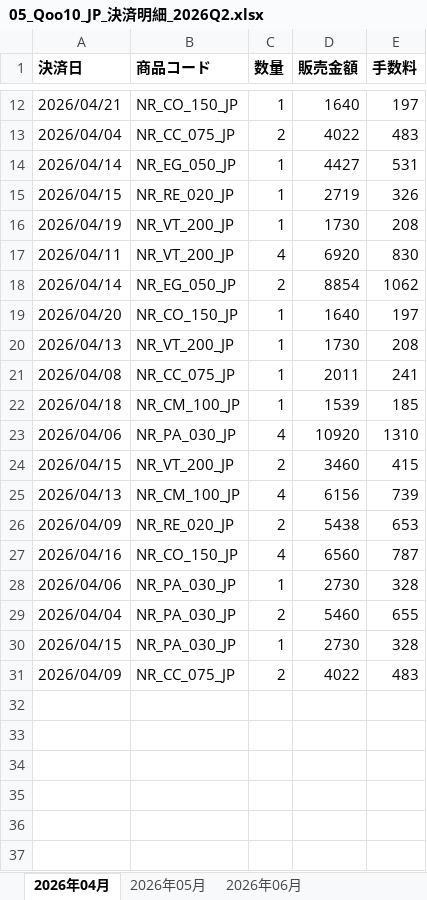
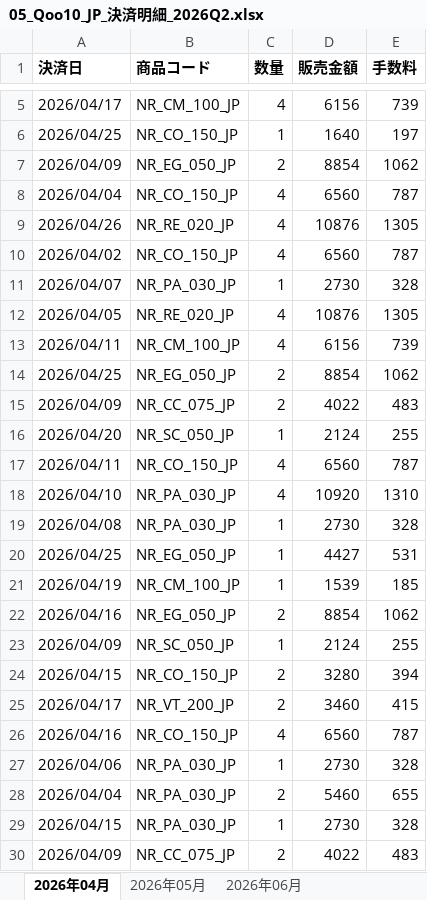
Before and after one commit to k95691368-ship-it/ilson, an Excel workbook: seed/out/05_Qoo10_JP_決済明細_2026Q2.xlsx, sheet 2026年04月, drawn as a sheet; only a part is shown, gaps mark what is left out; values as stored, in another font and other column widths than the file's, no borders; removed rows and columns are numbered as before the commit, all else as after; the diff covers the shown part only; the diff names each change by its address in the sheet, - before the commit and + after, or states it on an @@ line.

```diff
--- a/seed/out/05_Qoo10_JP_決済明細_2026Q2.xlsx (sheet 2026年04月)
+++ b/seed/out/05_Qoo10_JP_決済明細_2026Q2.xlsx (sheet 2026年04月)
+row 5: 2026/04/17 | NR_CM_100_JP | 4 | 6156 | 739
-A6 (決済日): 2026/04/21
+A6 (決済日): 2026/04/25
+row 7: 2026/04/09 | NR_EG_050_JP | 2 | 8854 | 1062
+row 8: 2026/04/04 | NR_CO_150_JP | 4 | 6560 | 787
+row 9: 2026/04/26 | NR_RE_020_JP | 4 | 10876 | 1305
+row 10: 2026/04/02 | NR_CO_150_JP | 4 | 6560 | 787
+row 11: 2026/04/07 | NR_PA_030_JP | 1 | 2730 | 328
+row 12: 2026/04/05 | NR_RE_020_JP | 4 | 10876 | 1305
+row 13: 2026/04/11 | NR_CM_100_JP | 4 | 6156 | 739
+row 14: 2026/04/25 | NR_EG_050_JP | 2 | 8854 | 1062
-A15 (決済日): 2026/04/04
+A15 (決済日): 2026/04/09
+row 16: 2026/04/20 | NR_SC_050_JP | 1 | 2124 | 255
+row 17: 2026/04/11 | NR_CO_150_JP | 4 | 6560 | 787
+row 18: 2026/04/10 | NR_PA_030_JP | 4 | 10920 | 1310
+row 19: 2026/04/08 | NR_PA_030_JP | 1 | 2730 | 328
-A20 (決済日): 2026/04/14
+A20 (決済日): 2026/04/25
-row 15: 2026/04/15 | NR_RE_020_JP | 1 | 2719 | 326
-B21 (商品コード): NR_VT_200_JP
+B21 (商品コード): NR_CM_100_JP
-D21 (販売金額): 1730
+D21 (販売金額): 1539
-E21 (手数料): 208
+E21 (手数料): 185
-row 17: 2026/04/11 | NR_VT_200_JP | 4 | 6920 | 830
-A22 (決済日): 2026/04/14
+A22 (決済日): 2026/04/16
-row 19: 2026/04/20 | NR_CO_150_JP | 1 | 1640 | 197
-row 20: 2026/04/13 | NR_VT_200_JP | 1 | 1730 | 208
-row 21: 2026/04/08 | NR_CC_075_JP | 1 | 2011 | 241
-row 22: 2026/04/18 | NR_CM_100_JP | 1 | 1539 | 185
-row 23: 2026/04/06 | NR_PA_030_JP | 4 | 10920 | 1310
+row 23: 2026/04/09 | NR_SC_050_JP | 1 | 2124 | 255
+row 24: 2026/04/15 | NR_CO_150_JP | 2 | 3280 | 394
-A25 (決済日): 2026/04/15
+A25 (決済日): 2026/04/17
-row 25: 2026/04/13 | NR_CM_100_JP | 4 | 6156 | 739
-row 26: 2026/04/09 | NR_RE_020_JP | 2 | 5438 | 653
```
Also changed, not shown: 3 added rows, 9 removed rows and 1 edited cell elsewhere in this sheet, sheet 2026年06月, sheet 2026年05月, seed/out/02_올리브영_정산_2026-06.xlsx, 6 other files.
